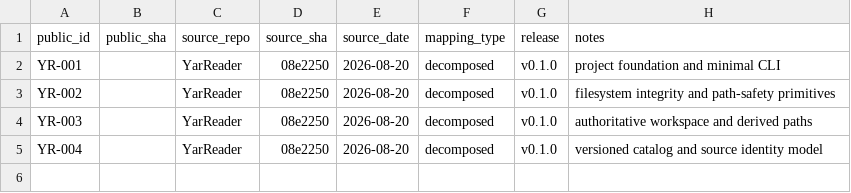
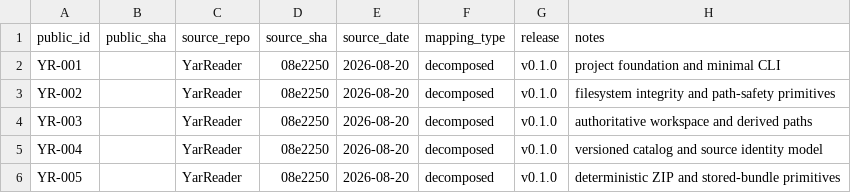
Before and after one commit to SouthernGentlemen/YarReader, a CSV file: docs/history/CHANGE-MAP.csv, drawn as a sheet.

Commit message:
[YR-005] [FEAT] Add deterministic ZIP and bundle primitives
Change: Add ordered ZIP inspection, safe extraction, entry hashing, deterministic bundle creation, and archive verification.

Reason: Publication adapters and normalized archives need a shared container implementation with reproducible integrity behavior.

Impact: Supports CBZ/EPUB inspection, nested content, normalized bundles, and portable exports.

Risk: High — malformed paths or incomplete ZIP writes could escape extraction roots or produce unreadable archives.

Controls: Safe entry paths; sorted entries; explicit finalization; fsync-backed replacement; per-entry hashing; post-write verification.

Validation: npm run typecheck; npm run build; git diff --check.

Evidence: src/zip.ts; package-lock.json.

Rollback: Revert before adapters or archive records depend on ZIP hashes.

Source: YarReader 08e2250 (2026-08-20) — decomposed.

Release: v0.1.0.

```diff
--- a/docs/history/CHANGE-MAP.csv
+++ b/docs/history/CHANGE-MAP.csv
@@ -5 +5,2 @@ YR-003,,YarReader,08e2250,2026-08-20,decomposed,v0.1.0,authoritative workspace a
 YR-004,,YarReader,08e2250,2026-08-20,decomposed,v0.1.0,versioned catalog and source identity model
+YR-005,,YarReader,08e2250,2026-08-20,decomposed,v0.1.0,deterministic ZIP and stored-bundle primitives
```
Also changed, not shown: 3 other files.
